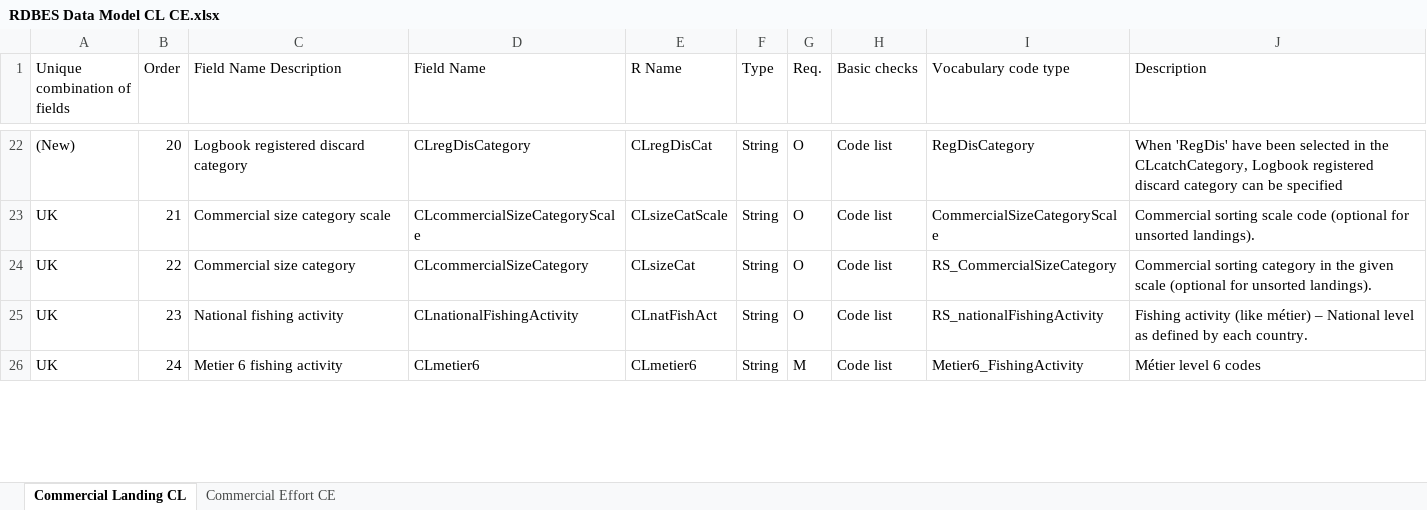
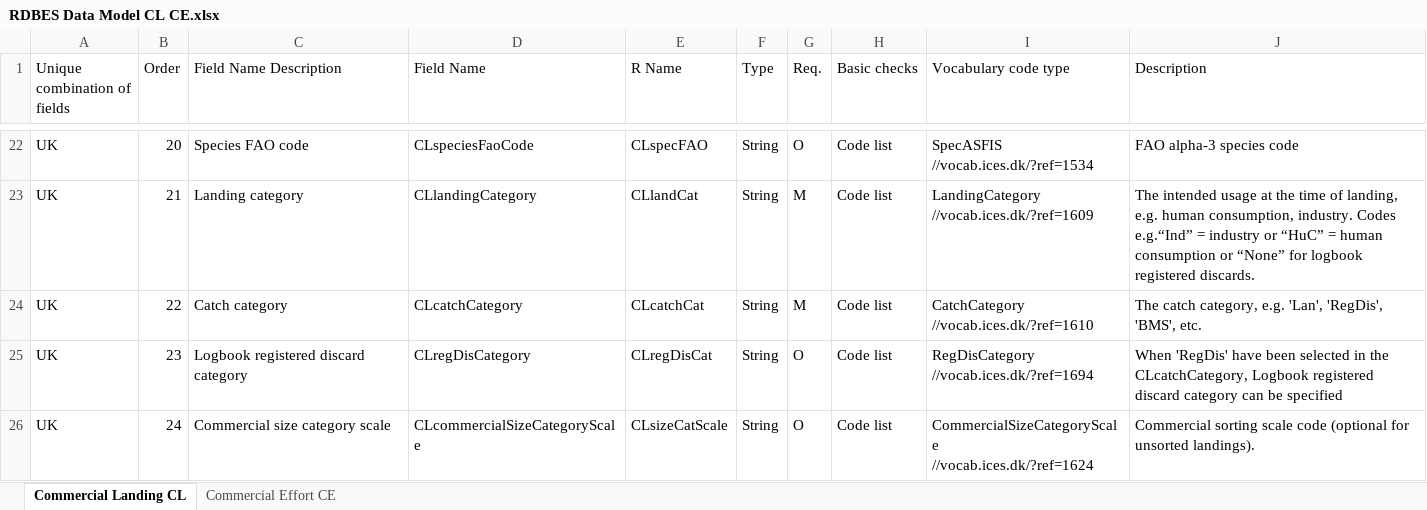
Before and after one commit to nicolas-tku/RDBEScore, an Excel workbook: data-raw/RDBES Data Model CL CE.xlsx, sheet Commercial Landing CL, drawn as a sheet; only a part is shown, gaps mark what is left out; values as stored, in another font and other column widths than the file's, no cell formats; ↵ is a line break in a cell; the diff covers the shown part only; the diff names each change by its address in the sheet, - before the commit and + after, or states it on an @@ line.

```diff
--- a/data-raw/RDBES Data Model CL CE.xlsx (sheet Commercial Landing CL)
+++ b/data-raw/RDBES Data Model CL CE.xlsx (sheet Commercial Landing CL)
-A22 (Unique combination of fields): (New)
+A22 (Unique combination of fields): UK
-C22 (Field Name Description): Logbook registered discard category
+C22 (Field Name Description): Species FAO code
-D22 (Field Name): CLregDisCategory
+D22 (Field Name): CLspeciesFaoCode
-E22 (R Name): CLregDisCat
+E22 (R Name): CLspecFAO
-I22 (Vocabulary code type): RegDisCategory
+I22 (Vocabulary code type): SpecASFIS ↵ //vocab.ices.dk/?ref=1534
-J22 (Description): When 'RegDis' have been selected in the CLcatchCategory, Logbook registered discard category can be specified
+J22 (Description): FAO alpha-3 species code
-C23 (Field Name Description): Commercial size category scale
+C23 (Field Name Description): Landing category
-D23 (Field Name): CLcommercialSizeCategoryScale
+D23 (Field Name): CLlandingCategory
-E23 (R Name): CLsizeCatScale
+E23 (R Name): CLlandCat
-G23:G24 (Req.): O
+G23:G24 (Req.): M
-I23 (Vocabulary code type): CommercialSizeCategoryScale
+I23 (Vocabulary code type): LandingCategory ↵ //vocab.ices.dk/?ref=1609
-J23 (Description): Commercial sorting scale code (optional for unsorted landings).
+J23 (Description): The intended usage at the time of landing, e.g. human consumption, industry. Codes e.g.“Ind” = industry or “HuC” = human consumption or “None” for logbook registered discards.
-C24 (Field Name Description): Commercial size category
+C24 (Field Name Description): Catch category
-D24 (Field Name): CLcommercialSizeCategory
+D24 (Field Name): CLcatchCategory
-E24 (R Name): CLsizeCat
+E24 (R Name): CLcatchCat
-I24 (Vocabulary code type): RS_CommercialSizeCategory
+I24 (Vocabulary code type): CatchCategory ↵ //vocab.ices.dk/?ref=1610
-J24 (Description): Commercial sorting category in the given scale (optional for unsorted landings).
+J24 (Description): The catch category, e.g. 'Lan', 'RegDis', 'BMS', etc.
-C25 (Field Name Description): National fishing activity
+C25 (Field Name Description): Logbook registered discard category
-D25 (Field Name): CLnationalFishingActivity
+D25 (Field Name): CLregDisCategory
-E25 (R Name): CLnatFishAct
+E25 (R Name): CLregDisCat
-I25 (Vocabulary code type): RS_nationalFishingActivity
+I25 (Vocabulary code type): RegDisCategory ↵ //vocab.ices.dk/?ref=1694
-J25 (Description): Fishing activity (like métier) – National level as defined by each country.
+J25 (Description): When 'RegDis' have been selected in the CLcatchCategory, Logbook registered discard category can be specified
-C26 (Field Name Description): Metier 6 fishing activity
+C26 (Field Name Description): Commercial size category scale
-D26 (Field Name): CLmetier6
+D26 (Field Name): CLcommercialSizeCategoryScale
-E26 (R Name): CLmetier6
+E26 (R Name): CLsizeCatScale
-G26 (Req.): M
+G26 (Req.): O
-I26 (Vocabulary code type): Metier6_FishingActivity
+I26 (Vocabulary code type): CommercialSizeCategoryScale ↵ //vocab.ices.dk/?ref=1624
-J26 (Description): Métier level 6 codes
+J26 (Description): Commercial sorting scale code (optional for unsorted landings).
```
Also changed, not shown: 12 added rows and 139 edited cells elsewhere in this sheet, sheet Commercial Effort CE, cell formats, data-raw/RDBES Data Model VD SL.xlsx, 3 other files.
